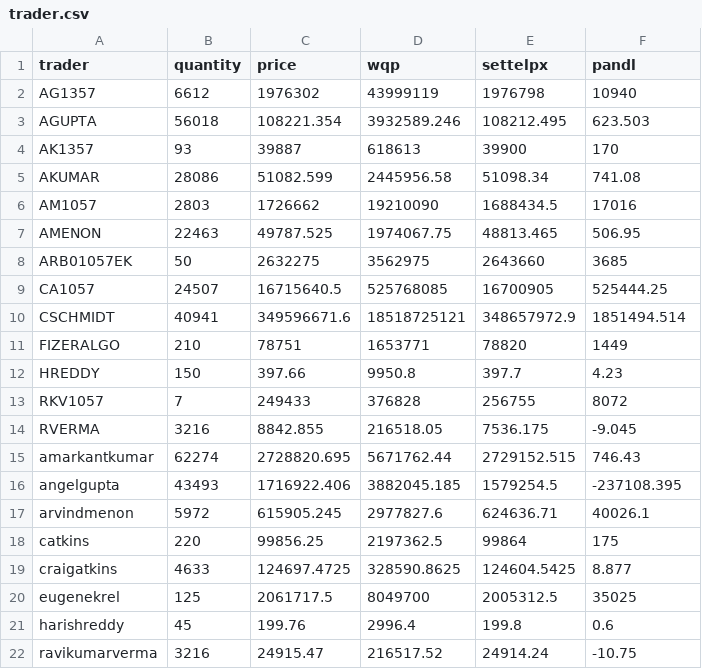
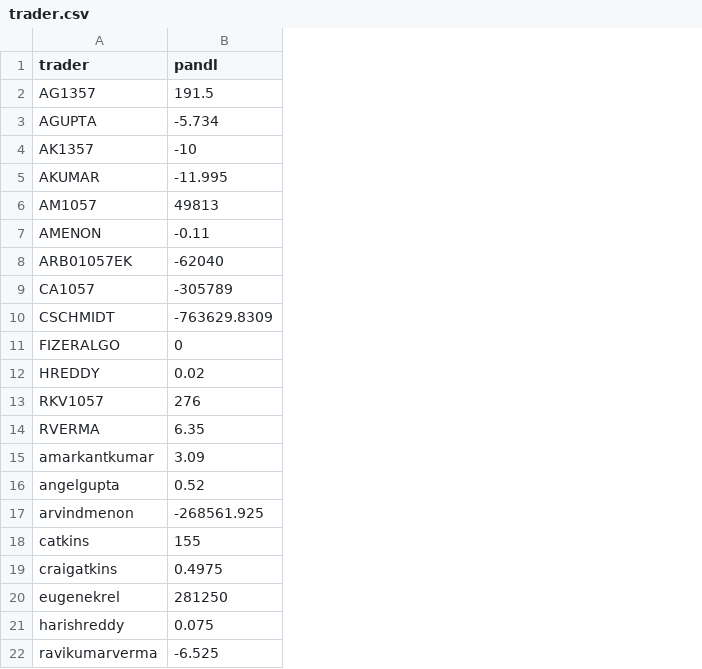
Before and after one commit to Darmuneeb322/Xion, a CSV file: 1/trader.csv, drawn as a sheet; removed rows and columns are numbered as before the commit, all else as after; the diff names each change by its address in the sheet, - before the commit and + after, or states it on an @@ line.

Commit message:
Final_Trader

```diff
--- a/1/trader.csv
+++ b/1/trader.csv
-column B (quantity), rows 2-22: 6612 | 56018 | 93 | 28086 | 2803 | 22463 | 50 | 24507 | 40941 | 210 | 150 | 7 | 3216 | 62274 | 43493 | 5972 | 220 | 4633 | 125 | 45 | 3216
-column C (price), rows 2-22: 1976302 | 108221.354 | 39887 | 51082.599 | 1726662 | 49787.525 | 2632275 | 16715640.5 | 349596671.6 | 78751 | 397.66 | 249433 | 8842.855 | 2728820.695 | 1716922.406 | 615905.245 | 99856.25 | 124697.4725 | 2061717.5 | 199.76 | 24915.47
-column D (wqp), rows 2-22: 43999119 | 3932589.246 | 618613 | 2445956.58 | 19210090 | 1974067.75 | 3562975 | 525768085 | 18518725121 | 1653771 | 9950.8 | 376828 | 216518.05 | 5671762.44 | 3882045.185 | 2977827.6 | 2197362.5 | 328590.8625 | 8049700 | 2996.4 | 216517.52
-column E (settelpx), rows 2-22: 1976798 | 108212.495 | 39900 | 51098.34 | 1688434.5 | 48813.465 | 2643660 | 16700905 | 348657972.9 | 78820 | 397.7 | 256755 | 7536.175 | 2729152.515 | 1579254.5 | 624636.71 | 99864 | 124604.5425 | 2005312.5 | 199.8 | 24914.24
-B2 (pandl): 10940
+B2 (pandl): 191.5
-B3 (pandl): 623.503
+B3 (pandl): -5.734
-B4 (pandl): 170
+B4 (pandl): -10
-B5 (pandl): 741.08
+B5 (pandl): -11.995
-B6 (pandl): 17016
+B6 (pandl): 49813
-B7 (pandl): 506.95
+B7 (pandl): -0.11
-B8 (pandl): 3685
+B8 (pandl): -62040
-B9 (pandl): 525444.25
+B9 (pandl): -305789
-B10 (pandl): 1851494.514
+B10 (pandl): -763629.8309
-B11 (pandl): 1449
+B11 (pandl): 0
-B12 (pandl): 4.23
+B12 (pandl): 0.02
-B13 (pandl): 8072
+B13 (pandl): 276
-B14 (pandl): -9.045
+B14 (pandl): 6.35
-B15 (pandl): 746.43
+B15 (pandl): 3.09
-B16 (pandl): -237108.395
+B16 (pandl): 0.52
-B17 (pandl): 40026.1
+B17 (pandl): -268561.925
-B18 (pandl): 175
+B18 (pandl): 155
-B19 (pandl): 8.877
+B19 (pandl): 0.4975
-B20 (pandl): 35025
+B20 (pandl): 281250
-B21 (pandl): 0.6
+B21 (pandl): 0.075
-B22 (pandl): -10.75
+B22 (pandl): -6.525
```
Also changed, not shown: 3 other files.
